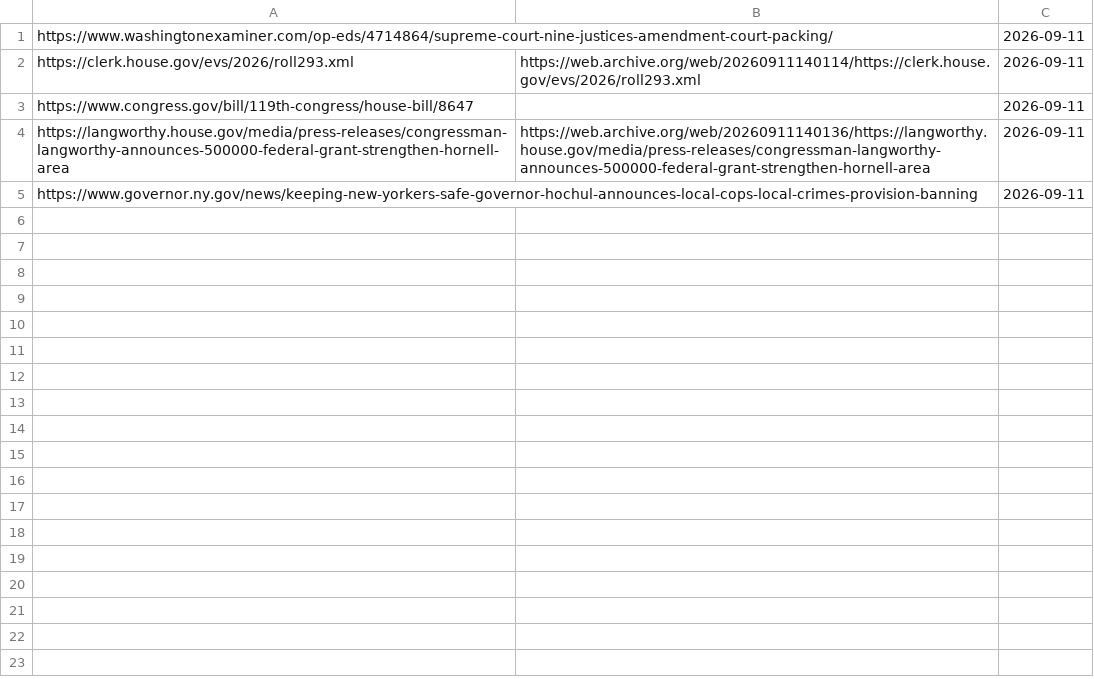
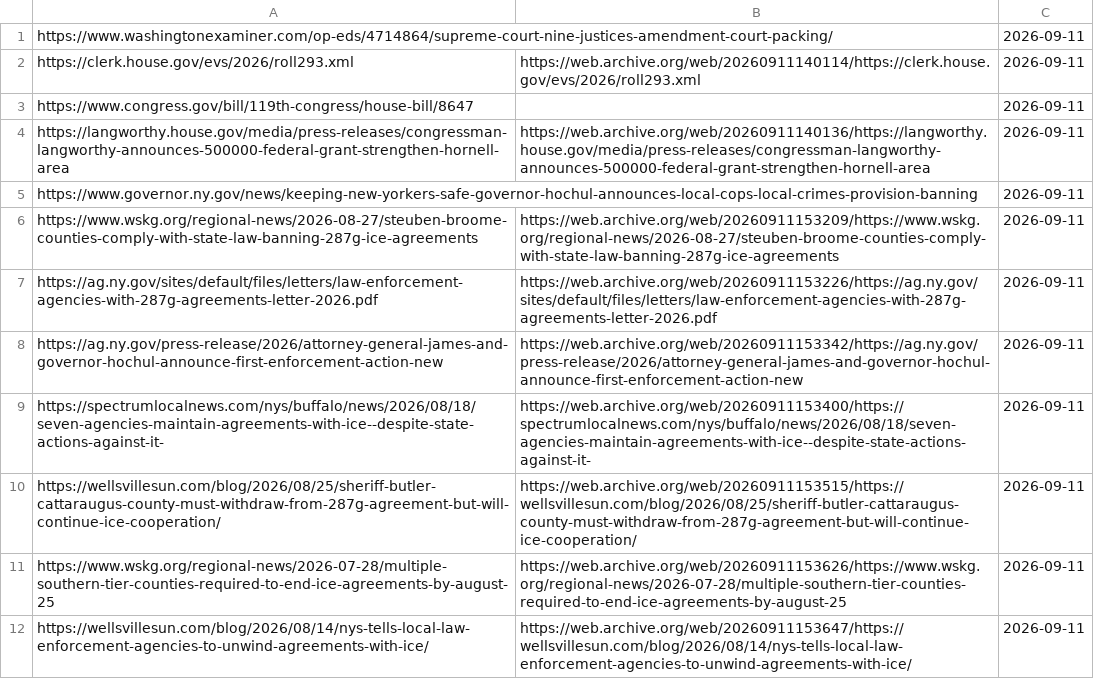
Before and after one commit to LangworthyWatch/ny23-accountability, a TSV file: research/sources/archive_log_2026-09-11-triage.tsv, drawn as a sheet; the diff names each change by its address in the sheet, - before the commit and + after, or states it on an @@ line.

```diff
--- a/research/sources/archive_log_2026-09-11-triage.tsv
+++ b/research/sources/archive_log_2026-09-11-triage.tsv
+row 6: https://www.wskg.org/regional-news/2026-08-27/steuben-broome-counties-comply-with-state-law-banning-287g-ice-agreements | https://web.archive.org/web/20260911153209/https://www.wskg.org/regional-news/2026-08-27/steuben-broome-counties-comply-with-state-law-banning-287g-ice-agreements | 2026-09-11
+row 7: https://ag.ny.gov/sites/default/files/letters/law-enforcement-agencies-with-287g-agreements-letter-2026.pdf | https://web.archive.org/web/20260911153226/https://ag.ny.gov/sites/default/files/letters/law-enforcement-agencies-with-287g-agreements-letter-2026.pdf | 2026-09-11
+row 8: https://ag.ny.gov/press-release/2026/attorney-general-james-and-governor-hochul-announce-first-enforcement-action-new | https://web.archive.org/web/20260911153342/https://ag.ny.gov/press-release/2026/attorney-general-james-and-governor-hochul-announce-first-enforcement-action-new | 2026-09-11
+row 9: https://spectrumlocalnews.com/nys/buffalo/news/2026/08/18/seven-agencies-maintain-agreements-with-ice--despite-state-actions-against-it- | https://web.archive.org/web/20260911153400/https://spectrumlocalnews.com/nys/buffalo/news/2026/08/18/seven-agencies-maintain-agreements-with-ice--despite-state-actions-against-it- | 2026-09-11
+row 10: https://wellsvillesun.com/blog/2026/08/25/sheriff-butler-cattaraugus-county-must-withdraw-from-287g-agreement-but-will-continue-ice-cooperation/ | https://web.archive.org/web/20260911153515/https://wellsvillesun.com/blog/2026/08/25/sheriff-butler-cattaraugus-county-must-withdraw-from-287g-agreement-but-will-continue-ice-cooperation/ | 2026-09-11
+row 11: https://www.wskg.org/regional-news/2026-07-28/multiple-southern-tier-counties-required-to-end-ice-agreements-by-august-25 | https://web.archive.org/web/20260911153626/https://www.wskg.org/regional-news/2026-07-28/multiple-southern-tier-counties-required-to-end-ice-agreements-by-august-25 | 2026-09-11
+row 12: https://wellsvillesun.com/blog/2026/08/14/nys-tells-local-law-enforcement-agencies-to-unwind-agreements-with-ice/ | https://web.archive.org/web/20260911153647/https://wellsvillesun.com/blog/2026/08/14/nys-tells-local-law-enforcement-agencies-to-unwind-agreements-with-ice/ | 2026-09-11
```
Also changed, not shown: 18 other files.
